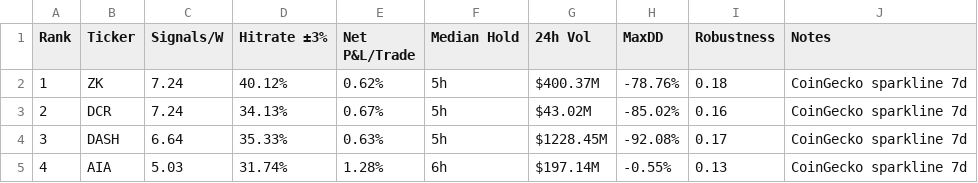
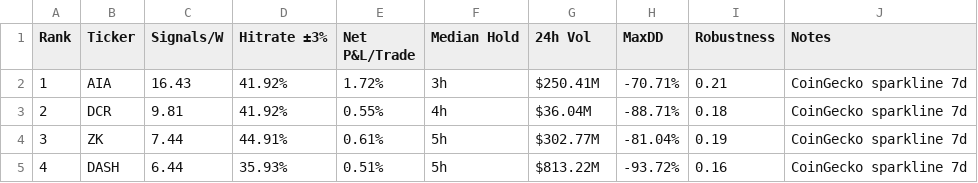
Before and after one commit to Philshirt18/TR, a CSV file: outputs/top15_table.csv, drawn as a sheet; only a part is shown; the diff covers the shown part only.

```diff
--- a/outputs/top15_table.csv
+++ b/outputs/top15_table.csv
@@ -1,5 +1,5 @@
 Rank,Ticker,Signals/W,Hitrate ±3%,Net P&L/Trade,Median Hold,24h Vol,MaxDD,Robustness,Notes
-1,ZK,7.24,40.12%,0.62%,5h,$400.37M,-78.76%,0.18,CoinGecko sparkline 7d
-2,DCR,7.24,34.13%,0.67%,5h,$43.02M,-85.02%,0.16,CoinGecko sparkline 7d
-3,DASH,6.64,35.33%,0.63%,5h,$1228.45M,-92.08%,0.17,CoinGecko sparkline 7d
-4,AIA,5.03,31.74%,1.28%,6h,$197.14M,-0.55%,0.13,CoinGecko sparkline 7d
+1,AIA,16.43,41.92%,1.72%,3h,$250.41M,-70.71%,0.21,CoinGecko sparkline 7d
+2,DCR,9.81,41.92%,0.55%,4h,$36.04M,-88.71%,0.18,CoinGecko sparkline 7d
+3,ZK,7.44,44.91%,0.61%,5h,$302.77M,-81.04%,0.19,CoinGecko sparkline 7d
+4,DASH,6.44,35.93%,0.51%,5h,$813.22M,-93.72%,0.16,CoinGecko sparkline 7d
```
Also changed, not shown: 83 edited cells elsewhere in this file, 1 other file.
